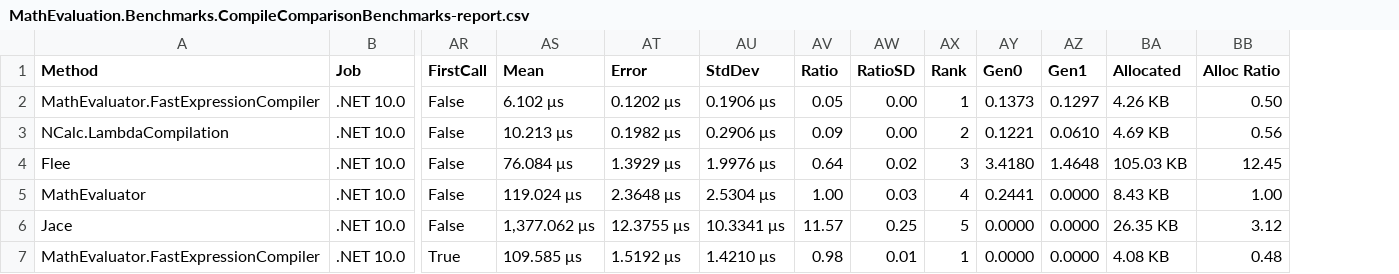
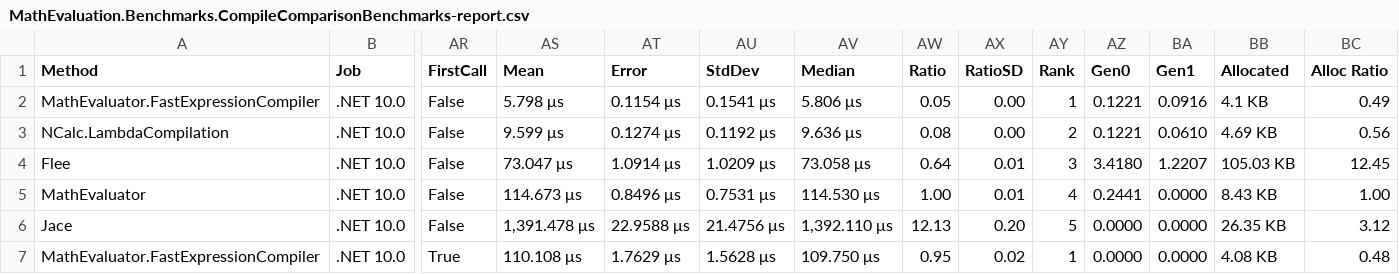
Before and after one commit to AntonovAnton/math.evaluation, a CSV file: BenchmarkDotNet.Artifacts/results/MathEvaluation.Benchmarks.CompileComparisonBenchmarks-report.csv, drawn as a sheet; only a part is shown, gaps mark what is left out; addresses are those after the commit; the diff covers the shown part only; the diff names each change by its address in the sheet, - before the commit and + after, or states it on an @@ line.

```diff
--- a/BenchmarkDotNet.Artifacts/results/MathEvaluation.Benchmarks.CompileComparisonBenchmarks-report.csv
+++ b/BenchmarkDotNet.Artifacts/results/MathEvaluation.Benchmarks.CompileComparisonBenchmarks-report.csv
+column AV (Median), rows 2-7: 5.806 μs | 9.636 μs | 73.058 μs | 114.530 μs | 1,392.110 μs | 109.750 μs
-AS2 (Mean): 6.102 μs
+AS2 (Mean): 5.798 μs
-AT2 (Error): 0.1202 μs
+AT2 (Error): 0.1154 μs
-AU2 (StdDev): 0.1906 μs
+AU2 (StdDev): 0.1541 μs
-AZ2 (Gen0): 0.1373
+AZ2 (Gen0): 0.1221
-BA2 (Gen1): 0.1297
+BA2 (Gen1): 0.0916
-BB2 (Allocated): 4.26 KB
+BB2 (Allocated): 4.1 KB
-BC2 (Alloc Ratio): 0.50
+BC2 (Alloc Ratio): 0.49
-AS3 (Mean): 10.213 μs
+AS3 (Mean): 9.599 μs
-AT3 (Error): 0.1982 μs
+AT3 (Error): 0.1274 μs
-AU3 (StdDev): 0.2906 μs
+AU3 (StdDev): 0.1192 μs
-AW3 (Ratio): 0.09
+AW3 (Ratio): 0.08
-AS4 (Mean): 76.084 μs
+AS4 (Mean): 73.047 μs
-AT4 (Error): 1.3929 μs
+AT4 (Error): 1.0914 μs
-AU4 (StdDev): 1.9976 μs
+AU4 (StdDev): 1.0209 μs
-AX4 (RatioSD): 0.02
+AX4 (RatioSD): 0.01
-BA4 (Gen1): 1.4648
+BA4 (Gen1): 1.2207
-AS5 (Mean): 119.024 μs
+AS5 (Mean): 114.673 μs
-AT5 (Error): 2.3648 μs
+AT5 (Error): 0.8496 μs
-AU5 (StdDev): 2.5304 μs
+AU5 (StdDev): 0.7531 μs
-AX5 (RatioSD): 0.03
+AX5 (RatioSD): 0.01
-AS6 (Mean): 1,377.062 μs
+AS6 (Mean): 1,391.478 μs
-AT6 (Error): 12.3755 μs
+AT6 (Error): 22.9588 μs
-AU6 (StdDev): 10.3341 μs
+AU6 (StdDev): 21.4756 μs
-AW6 (Ratio): 11.57
+AW6 (Ratio): 12.13
-AX6 (RatioSD): 0.25
+AX6 (RatioSD): 0.20
-AS7 (Mean): 109.585 μs
+AS7 (Mean): 110.108 μs
-AT7 (Error): 1.5192 μs
+AT7 (Error): 1.7629 μs
-AU7 (StdDev): 1.4210 μs
+AU7 (StdDev): 1.5628 μs
-AW7 (Ratio): 0.98
+AW7 (Ratio): 0.95
-AX7 (RatioSD): 0.01
+AX7 (RatioSD): 0.02
```
Also changed, not shown: 77 edited cells elsewhere in this file, BenchmarkDotNet.Artifacts/results/MathEvaluation.Benchmarks.EvaluateComparisonBenchmarks-report.csv, BenchmarkDotNet.Artifacts/results/MathEvaluation.Benchmarks.ParseAndEvaluateComparisonBenchmarks-report.csv, 12 other files.
